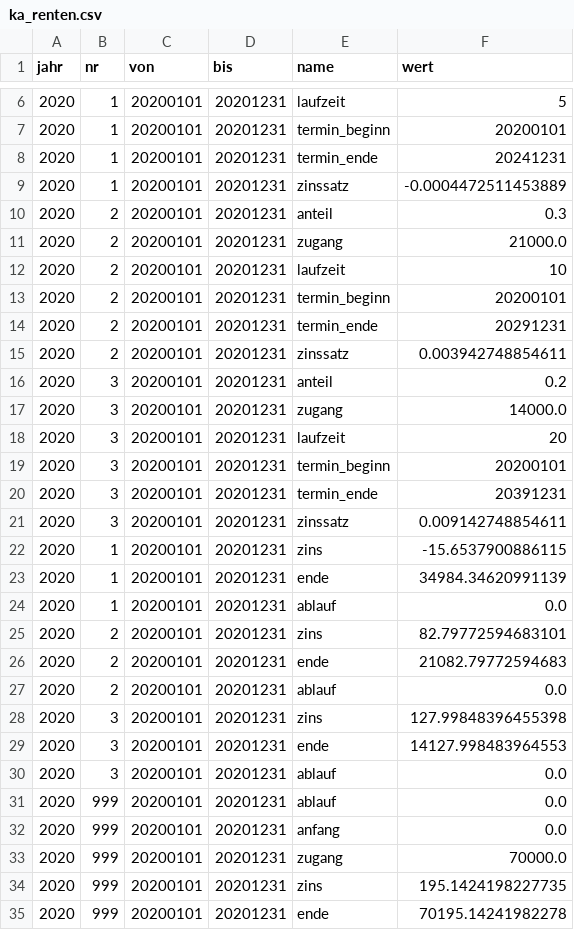
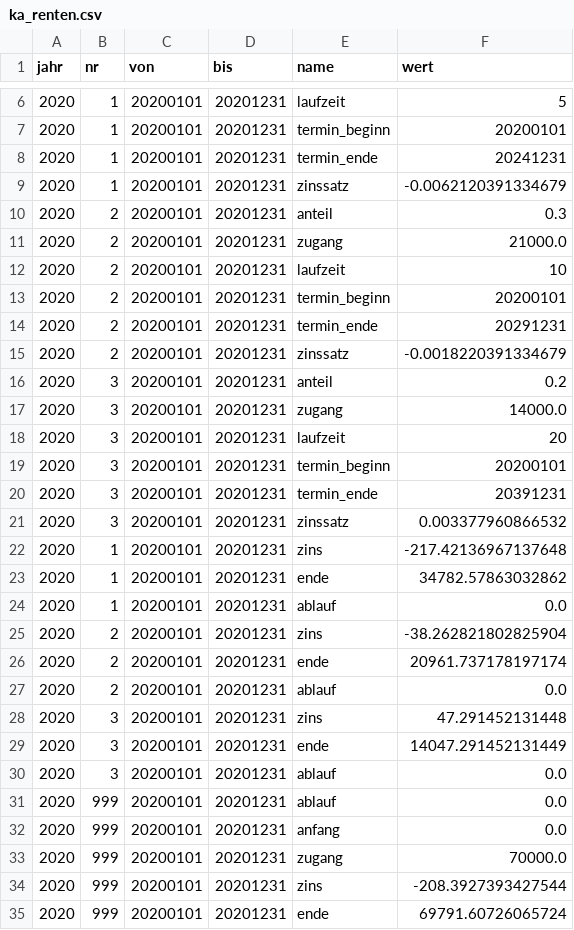
Before and after one commit to KarolMusialik/DatenZuMeinSpiel, a CSV file: ka_renten.csv, drawn as a sheet; only a part is shown, gaps mark what is left out.

```diff
--- a/ka_renten.csv
+++ b/ka_renten.csv
@@ -8,3 +8,3 @@ jahr;nr;von;bis;name;wert
 2020;1;20200101;20201231;termin_ende;20241231
-2020;1;20200101;20201231;zinssatz;-0.0004472511453889
+2020;1;20200101;20201231;zinssatz;-0.0062120391334679
 2020;2;20200101;20201231;anteil;0.3
@@ -14,3 +14,3 @@ jahr;nr;von;bis;name;wert
 2020;2;20200101;20201231;termin_ende;20291231
-2020;2;20200101;20201231;zinssatz;0.003942748854611
+2020;2;20200101;20201231;zinssatz;-0.0018220391334679
 2020;3;20200101;20201231;anteil;0.2
@@ -20,11 +20,11 @@ jahr;nr;von;bis;name;wert
 2020;3;20200101;20201231;termin_ende;20391231
-2020;3;20200101;20201231;zinssatz;0.009142748854611
-2020;1;20200101;20201231;zins;-15.6537900886115
-2020;1;20200101;20201231;ende;34984.34620991139
+2020;3;20200101;20201231;zinssatz;0.003377960866532
+2020;1;20200101;20201231;zins;-217.42136967137648
+2020;1;20200101;20201231;ende;34782.57863032862
 2020;1;20200101;20201231;ablauf;0.0
-2020;2;20200101;20201231;zins;82.79772594683101
-2020;2;20200101;20201231;ende;21082.79772594683
+2020;2;20200101;20201231;zins;-38.262821802825904
+2020;2;20200101;20201231;ende;20961.737178197174
 2020;2;20200101;20201231;ablauf;0.0
-2020;3;20200101;20201231;zins;127.99848396455398
-2020;3;20200101;20201231;ende;14127.998483964553
+2020;3;20200101;20201231;zins;47.291452131448
+2020;3;20200101;20201231;ende;14047.291452131449
 2020;3;20200101;20201231;ablauf;0.0
@@ -33,3 +33,3 @@ jahr;nr;von;bis;name;wert
 2020;999;20200101;20201231;zugang;70000.0
-2020;999;20200101;20201231;zins;195.1424198227735
-2020;999;20200101;20201231;ende;70195.14241982278
+2020;999;20200101;20201231;zins;-208.3927393427544
+2020;999;20200101;20201231;ende;69791.60726065724
```
Also changed, not shown: aufsichtsrat.csv, ka_zinskurve.csv, 16 other files.
